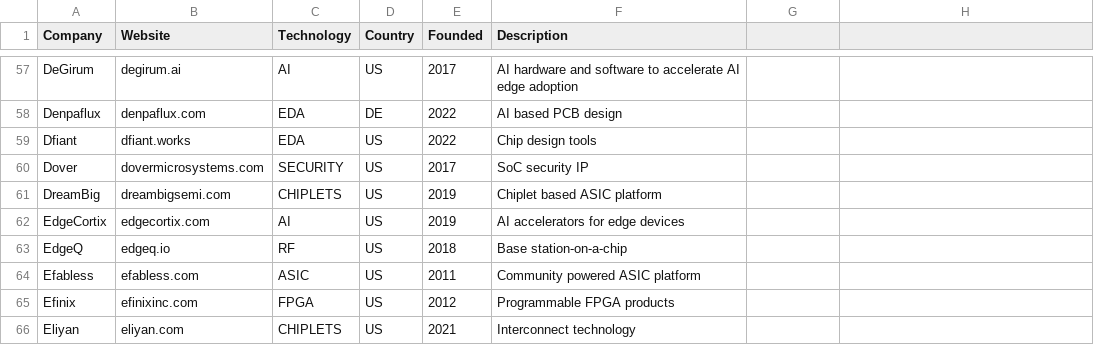
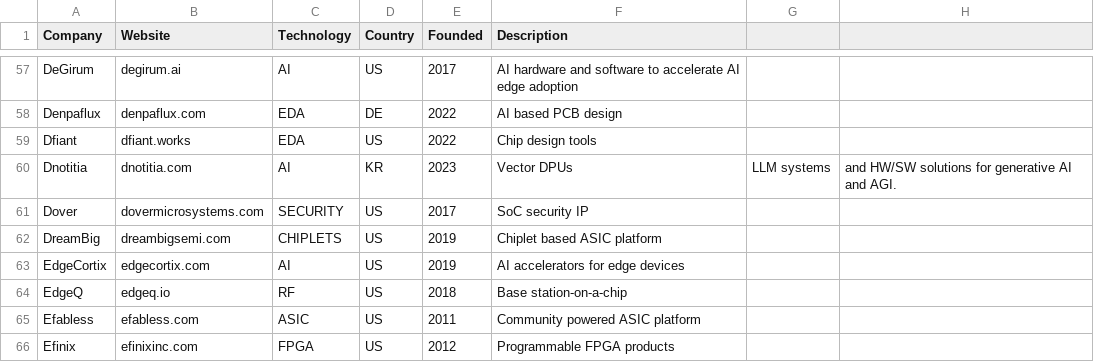
Before and after one commit to aolofsson/awesome-semiconductor-startups, a CSV file: startups.csv, drawn as a sheet; only a part is shown, gaps mark what is left out; the shorter side is filled out with more unchanged rows; the diff names each change by its address in the sheet, - before the commit and + after, or states it on an @@ line.

Commit message:
Updating Dnotitia, a pioneering AI company that merges AI with data to drive innovative value creation.

```diff
--- a/startups.csv
+++ b/startups.csv
+row 60: Dnotitia | dnotitia.com | AI | KR | 2023 | Vector DPUs | LLM systems | and HW/SW solutions for generative AI and AGI.
```
Also changed, not shown: 1 other file.
